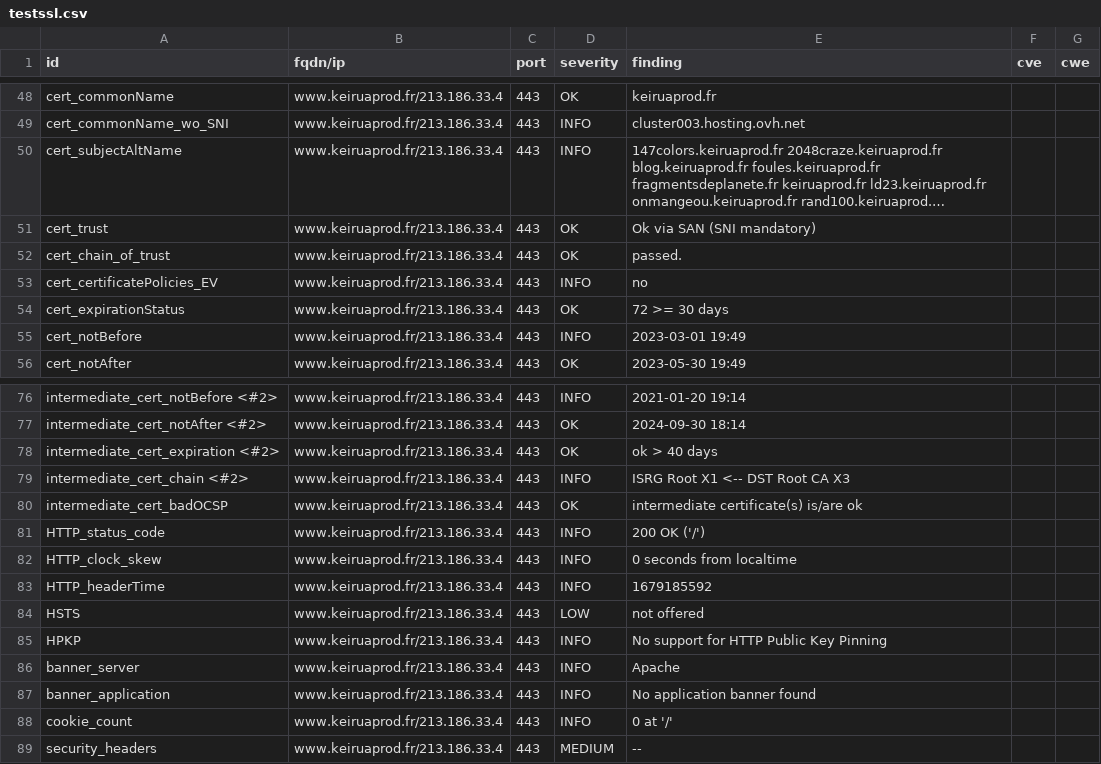
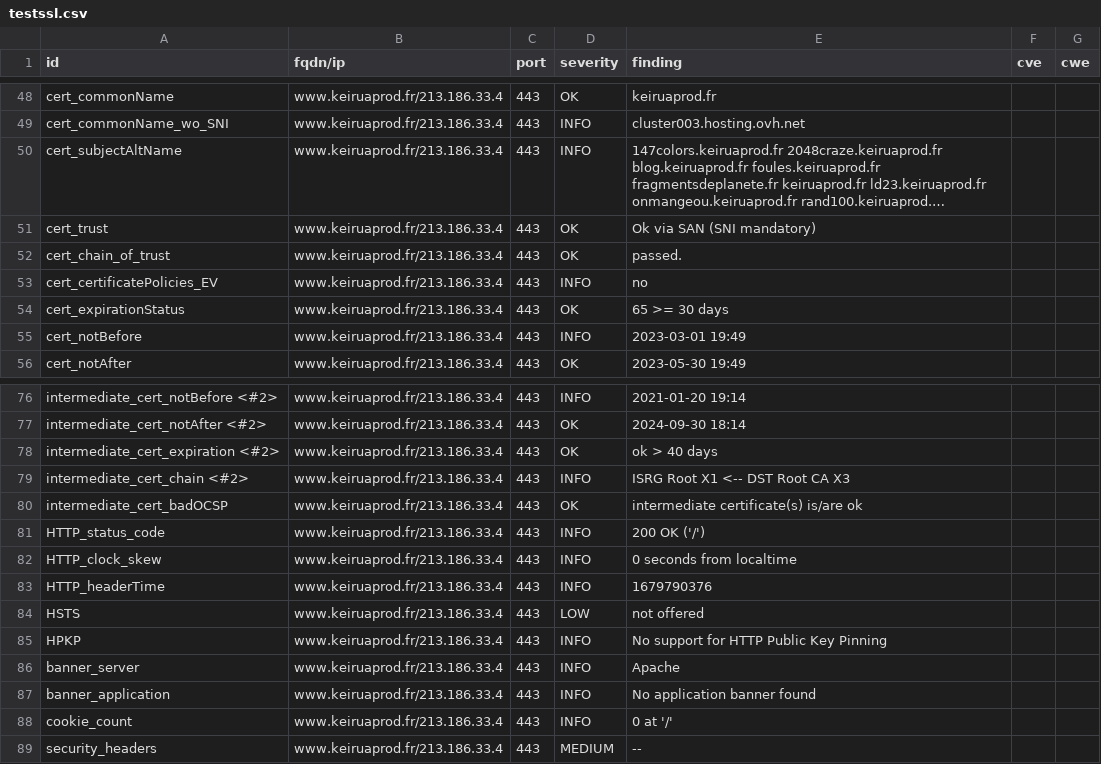
Before and after one commit to Keirua/dashlord-keiruaprod, a CSV file: results/aHR0cHM6Ly93d3cua2VpcnVhcHJvZC5mci9ibG9n/testssl.csv, drawn as a sheet; only a part is shown, gaps mark what is left out; long unchanged cells end in ….

```diff
--- a/results/aHR0cHM6Ly93d3cua2VpcnVhcHJvZC5mci9ibG9n/testssl.csv
+++ b/results/aHR0cHM6Ly93d3cua2VpcnVhcHJvZC5mci9ibG9n/testssl.csv
@@ -53,3 +53,3 @@
 "cert_certificatePolicies_EV","www.keiruaprod.fr/213.186.33.4","443","INFO","no","",""
-"cert_expirationStatus","www.keiruaprod.fr/213.186.33.4","443","OK","72 >= 30 days","",""
+"cert_expirationStatus","www.keiruaprod.fr/213.186.33.4","443","OK","65 >= 30 days","",""
 "cert_notBefore","www.keiruaprod.fr/213.186.33.4","443","INFO","2023-03-01 19:49","",""
@@ -82,3 +82,3 @@
 "HTTP_clock_skew","www.keiruaprod.fr/213.186.33.4","443","INFO","0 seconds from localtime","",""
-"HTTP_headerTime","www.keiruaprod.fr/213.186.33.4","443","INFO","1679185592","",""
+"HTTP_headerTime","www.keiruaprod.fr/213.186.33.4","443","INFO","1679790376","",""
 "HSTS","www.keiruaprod.fr/213.186.33.4","443","LOW","not offered","",""
```
Also changed, not shown: 14 other files.
